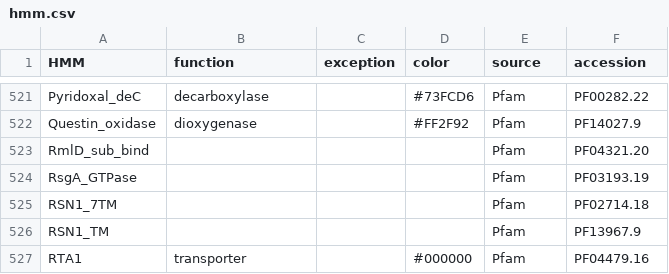
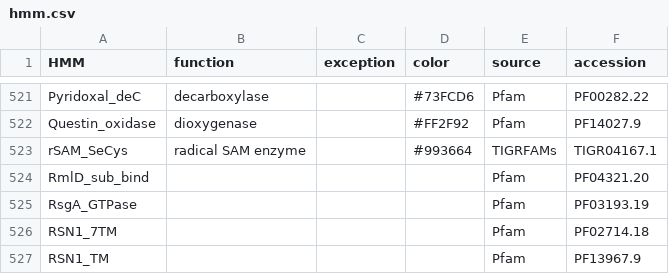
Before and after one commit to ydmatsd/funbgcex-colab, a CSV file: funbgcex-colab/funbgcex/data/HTML/hmm.csv, drawn as a sheet; only a part is shown, gaps mark what is left out; the shorter side is filled out with more unchanged rows; the diff names each change by its address in the sheet, - before the commit and + after, or states it on an @@ line.

Commit message:
Update hmm.csv

```diff
--- a/funbgcex-colab/funbgcex/data/HTML/hmm.csv
+++ b/funbgcex-colab/funbgcex/data/HTML/hmm.csv
+row 523: rSAM_SeCys | radical SAM enzyme |  | #993664 | TIGRFAMs | TIGR04167.1
```
